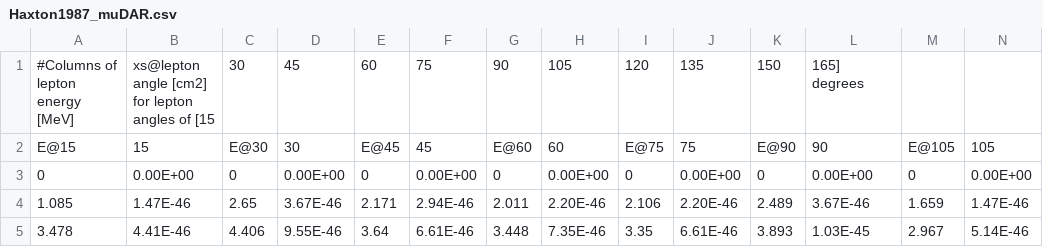
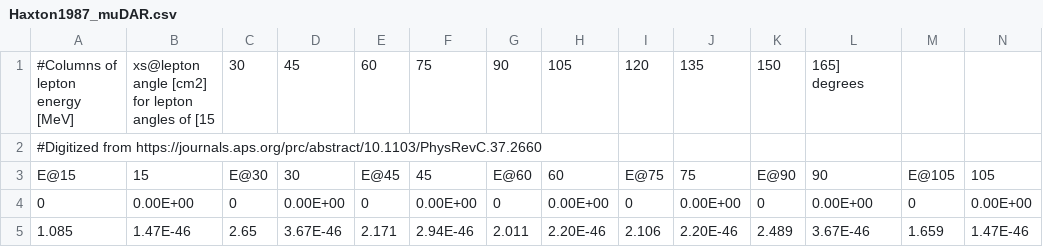
Before and after one commit to schedges/pyNEWTON, a CSV file: data/lepton_angle/Haxton1987_muDAR.csv, drawn as a sheet; only a part is shown; the shorter side is filled out with more unchanged rows; rows hold the shown columns only; the diff names each change by its address in the sheet, - before the commit and + after, or states it on an @@ line.

```diff
--- a/data/lepton_angle/Haxton1987_muDAR.csv
+++ b/data/lepton_angle/Haxton1987_muDAR.csv
+row 2: #Digitized from https://journals.aps.org/prc/abstract/10.1103/PhysRevC.37.2660
```
Also changed, not shown: data/partial_xs/Nakazato2018.csv, data/total_xs/Haxton1987_NEWTON.csv, 44 other files.
